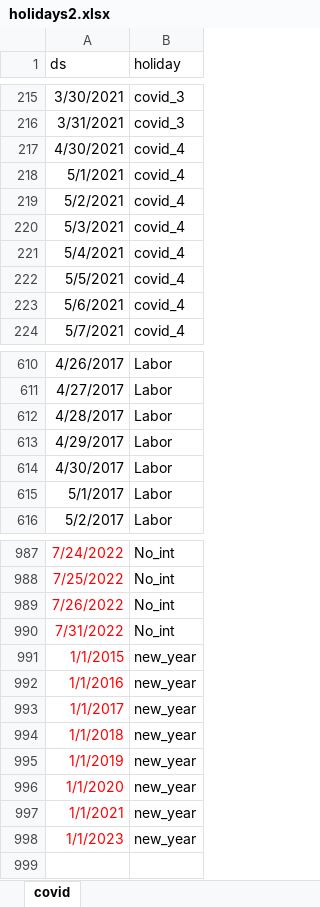
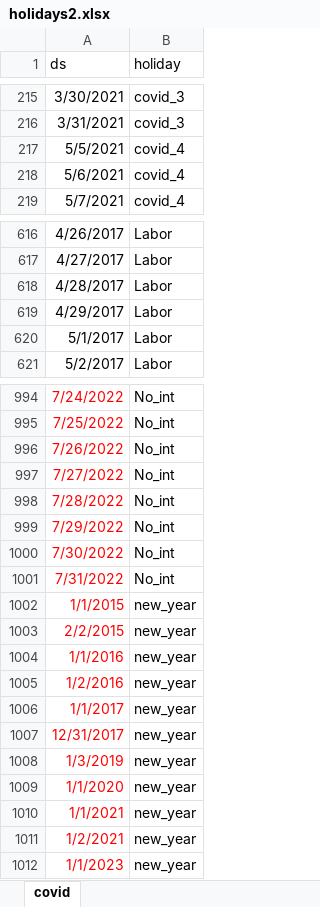
Before and after one commit to Alan-Wolf-VN/passenger_forecast, an Excel workbook: holidays2.xlsx, sheet covid, drawn as a sheet; only a part is shown, gaps mark what is left out; values as stored, in another font and other column widths than the file's, no borders; removed rows and columns are numbered as before the commit, all else as after; the diff covers the shown part only; the diff names each change by its address in the sheet, - before the commit and + after, or states it on an @@ line.

```diff
--- a/holidays2.xlsx (sheet covid)
+++ b/holidays2.xlsx (sheet covid)
-row 217: 4/30/2021 | covid_4
-row 218: 5/1/2021 | covid_4
-row 219: 5/2/2021 | covid_4
-row 220: 5/3/2021 | covid_4
-row 221: 5/4/2021 | covid_4
-row 614: 4/30/2017 | Labor
+row 997: 7/27/2022 | No_int
+row 998: 7/28/2022 | No_int
+row 999: 7/29/2022 | No_int
+row 1000: 7/30/2022 | No_int
+row 1003: 2/2/2015 | new_year
+row 1005: 1/2/2016 | new_year
-A1007 (ds): 1/1/2018
+A1007 (ds): 12/31/2017
-A1008 (ds): 1/1/2019
+A1008 (ds): 1/3/2019
+row 1011: 1/2/2021 | new_year
```
Also changed, not shown: 24 added rows and 11 removed rows elsewhere in this sheet, formulas that keep their value, covid.xlsx, 9 other files.
